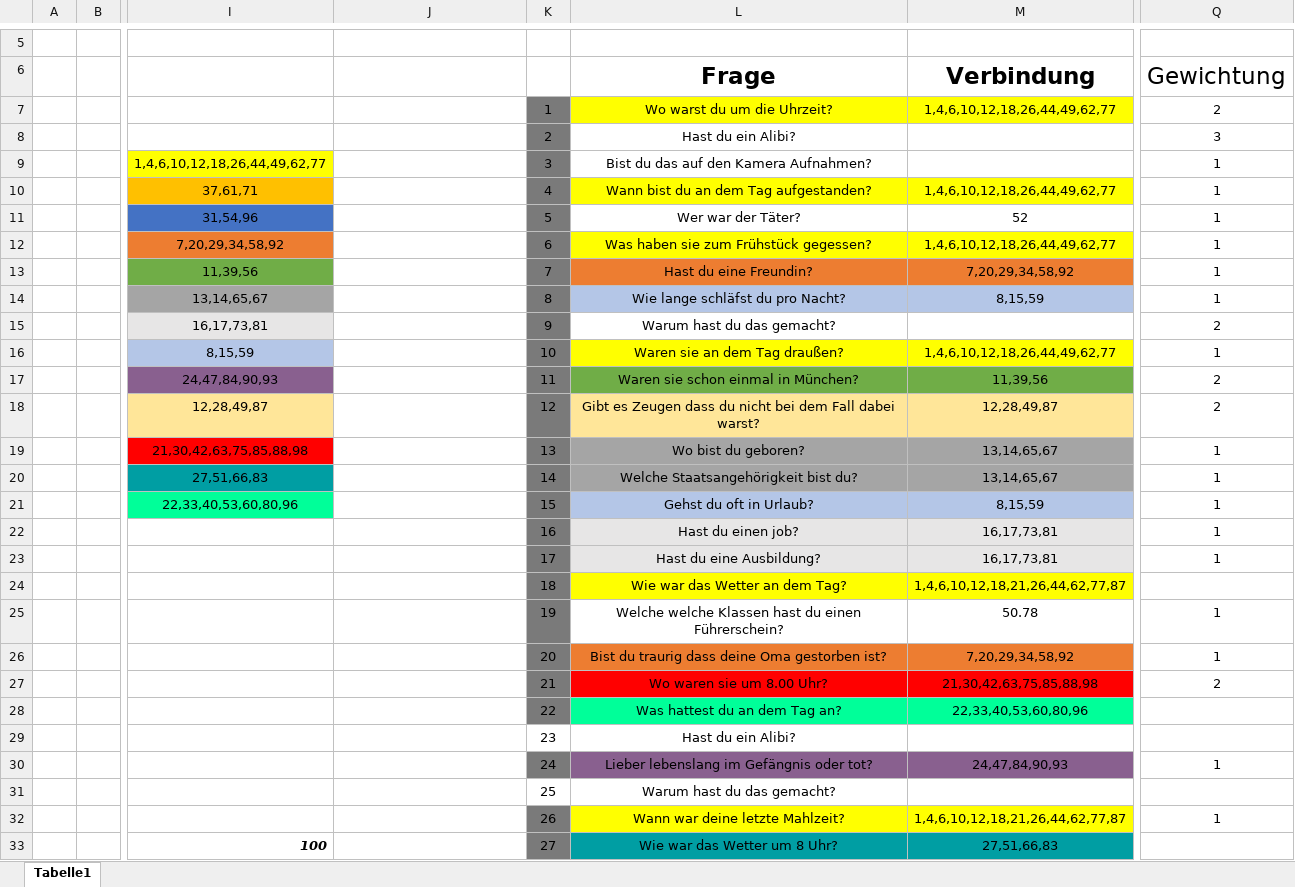
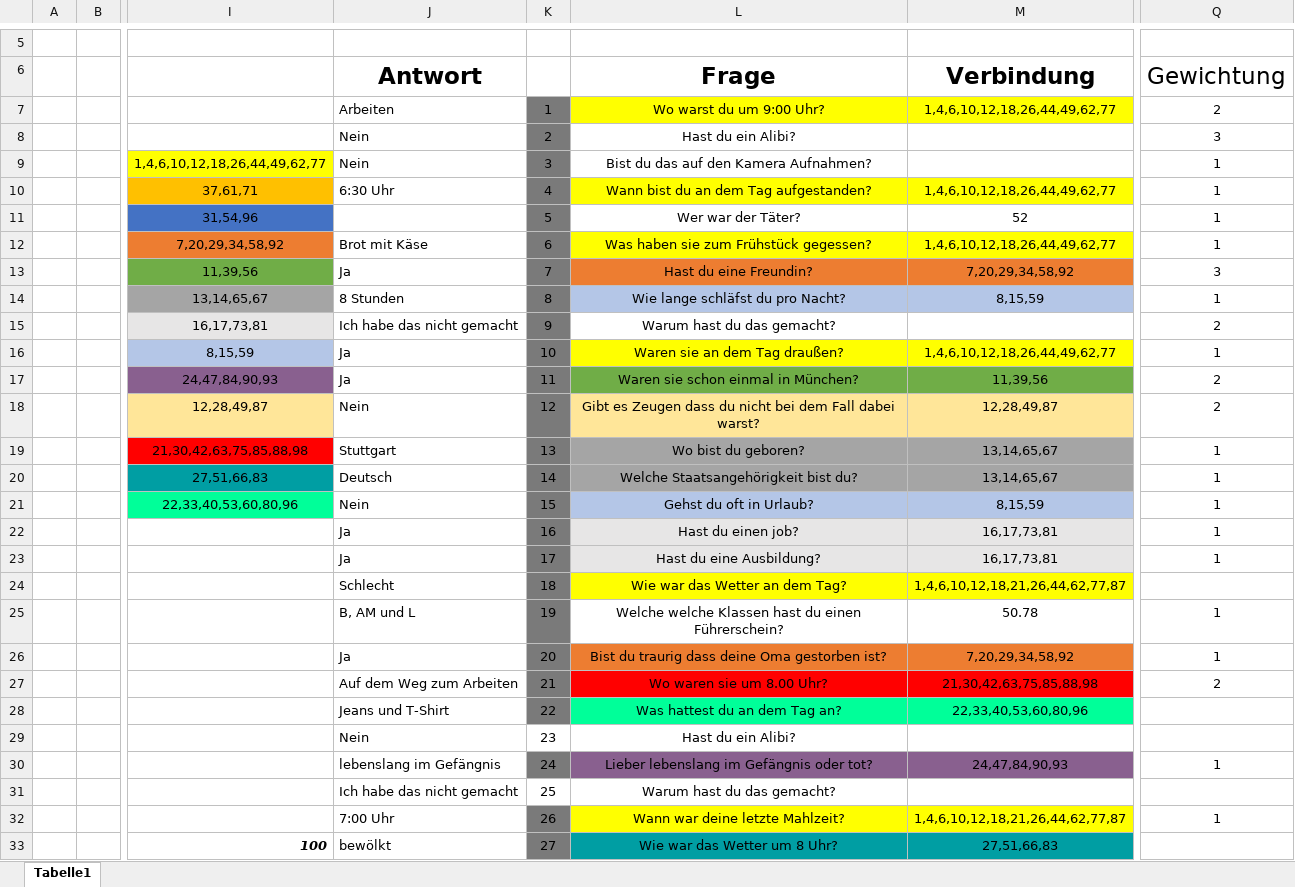
Before and after one commit to PaulGo3/Thomas-Jannis-Paul-IMP, an Excel workbook: files/Fragen.xlsx, sheet Tabelle1, drawn as a sheet; only a part is shown, gaps mark what is left out; values as stored, in another font and other column widths than the file's, no borders; the diff covers the shown part only; the diff names each change by its address in the sheet, - before the commit and + after, or states it on an @@ line.

Commit message:
Antwort 1-100 und neue Excel Datei

```diff
--- a/files/Fragen.xlsx (sheet Tabelle1)
+++ b/files/Fragen.xlsx (sheet Tabelle1)
-J6: (empty)
+J6: Antwort
-J7 (Antwort): (empty)
+J7 (Antwort): Arbeiten
-L7 (Frage): Wo warst du um die Uhrzeit?
+L7 (Frage): Wo warst du um 9:00 Uhr?
-J8:J9 (Antwort): (empty)
+J8:J9 (Antwort): Nein
-J10 (Antwort): (empty)
+J10 (Antwort): 6:30 Uhr
-J12 (Antwort): (empty)
+J12 (Antwort): Brot mit Käse
-J13 (Antwort): (empty)
+J13 (Antwort): Ja
-Q13 (Gewichtung): 1
+Q13 (Gewichtung): 3
-J14 (Antwort): (empty)
+J14 (Antwort): 8 Stunden
-J15 (Antwort): (empty)
+J15 (Antwort): Ich habe das nicht gemacht
-J16:J17 (Antwort): (empty)
+J16:J17 (Antwort): Ja
-J18 (Antwort): (empty)
+J18 (Antwort): Nein
-J19 (Antwort): (empty)
+J19 (Antwort): Stuttgart
-J20 (Antwort): (empty)
+J20 (Antwort): Deutsch
-J21 (Antwort): (empty)
+J21 (Antwort): Nein
-J22:J23 (Antwort): (empty)
+J22:J23 (Antwort): Ja
-J24 (Antwort): (empty)
+J24 (Antwort): Schlecht
-J25 (Antwort): (empty)
+J25 (Antwort): B, AM und L
-J26 (Antwort): (empty)
+J26 (Antwort): Ja
-J27 (Antwort): (empty)
+J27 (Antwort): Auf dem Weg zum Arbeiten
-J28 (Antwort): (empty)
+J28 (Antwort): Jeans und T-Shirt
-J29 (Antwort): (empty)
+J29 (Antwort): Nein
-J30 (Antwort): (empty)
+J30 (Antwort): lebenslang im Gefängnis
-J31 (Antwort): (empty)
+J31 (Antwort): Ich habe das nicht gemacht
-J32 (Antwort): (empty)
+J32 (Antwort): 7:00 Uhr
-J33 (Antwort): (empty)
+J33 (Antwort): bewölkt
```
Also changed, not shown: 74 edited cells and cell formats elsewhere in this sheet, 1 other file.
